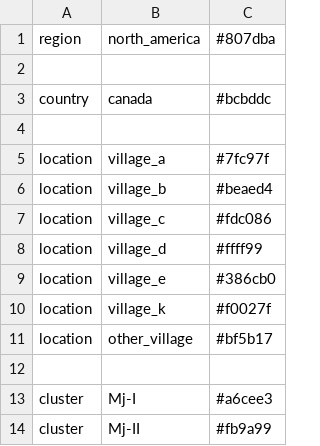
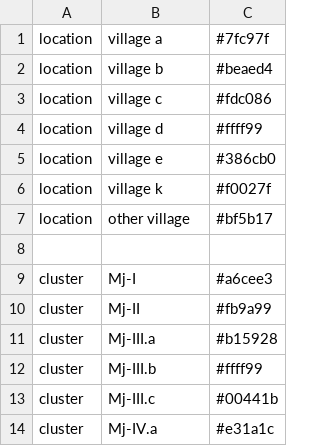
Before and after one commit to nextstrain/tb, a TSV file: config/color.tsv, drawn as a sheet; only a part is shown; the shorter side is filled out with more unchanged rows.

```diff
--- a/config/color.tsv
+++ b/config/color.tsv
@@ -1,12 +1,8 @@
-region	north_america	#807dba
-
-country	canada	#bcbddc
-
-location	village_a	#7fc97f
-location	village_b	#beaed4
-location	village_c	#fdc086
-location	village_d	#ffff99
-location	village_e	#386cb0
-location	village_k	#f0027f
-location	other_village	#bf5b17
+location	village a	#7fc97f
+location	village b	#beaed4
+location	village c	#fdc086
+location	village d	#ffff99
+location	village e	#386cb0
+location	village k	#f0027f
+location	other village	#bf5b17
 
```
Also changed, not shown: config/lat_longs.tsv, data/meta.tsv, 3 other files.
